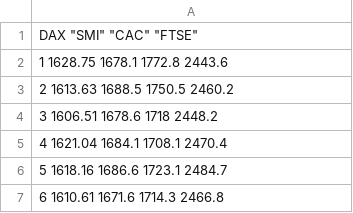
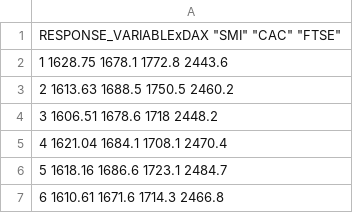
Before and after one commit to devinkwok/Linception, a CSV file: datasets/set1/EuStockMarkets.csv (was datasets/builtin/EuStockMarkets.csv), drawn as a sheet; only a part is shown.

```diff
--- a/datasets/builtin/EuStockMarkets.csv
+++ b/datasets/set1/EuStockMarkets.csv
@@ -1,2 +1,2 @@
-"DAX" "SMI" "CAC" "FTSE"
+"RESPONSE_VARIABLExDAX" "SMI" "CAC" "FTSE"
 "1" 1628.75 1678.1 1772.8 2443.6
```
Also changed, not shown: datasets/set1/Seatbelts.csv, 10 other files.
